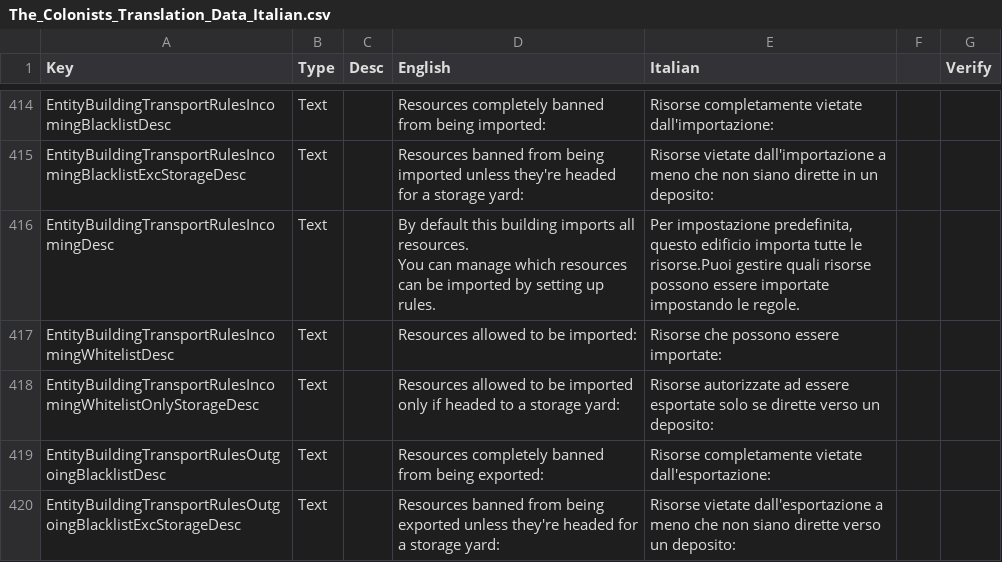
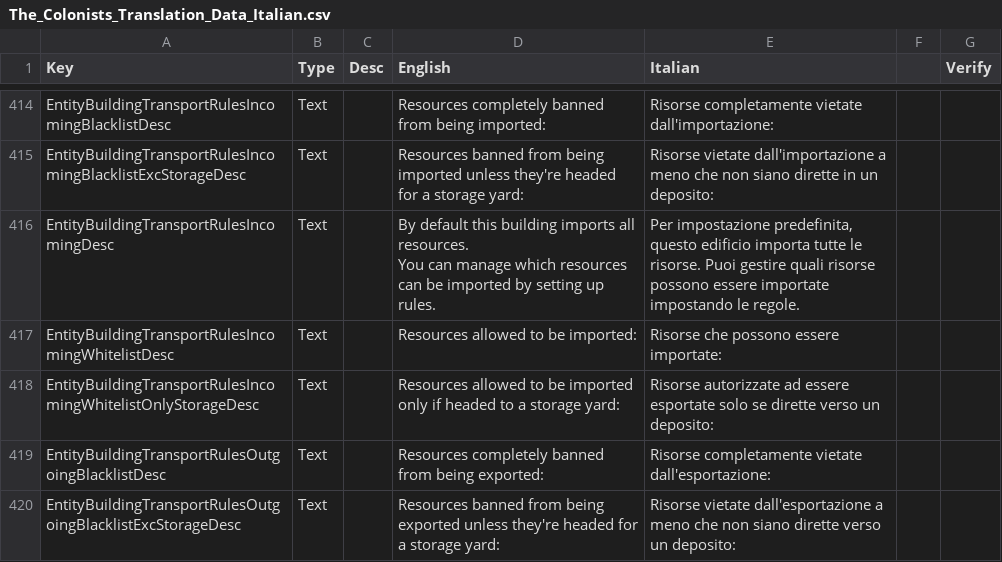
Before and after one commit to ScrappyCocco/TheColonistsItalian, a CSV file: The_Colonists_Translation_Data_Italian.csv, drawn as a sheet; only a part is shown, gaps mark what is left out; the diff covers the shown part only.

```diff
--- a/The_Colonists_Translation_Data_Italian.csv
+++ b/The_Colonists_Translation_Data_Italian.csv
@@ -463,4 +463,4 @@ EntityBuildingTransportRulesIncomingBlacklistDesc,Text,,Resources completely ban
 EntityBuildingTransportRulesIncomingBlacklistExcStorageDesc,Text,,Resources banned from being imported unless they're headed for a storage yard:,Risorse vietate dall'importazione a meno che non siano dirette in un deposito:,,
-EntityBuildingTransportRulesIncomingDesc,Text,,"By default this building imports all resources.
-You can manage which resources can be imported by setting up rules.","Per impostazione predefinita, questo edificio importa tutte le risorse.Puoi gestire quali risorse possono essere importate impostando le regole.",,
+EntityBuildingTransportRulesIncomingDesc,Text,,"By default this building imports all resources.
+You can manage which resources can be imported by setting up rules.","Per impostazione predefinita, questo edificio importa tutte le risorse. Puoi gestire quali risorse possono essere importate impostando le regole.",,
 EntityBuildingTransportRulesIncomingWhitelistDesc,Text,,Resources allowed to be imported:,Risorse che possono essere importate:,,
```
Also changed, not shown: 1 added row, 1 removed row and 31 edited cells elsewhere in this file, 1 other file.
